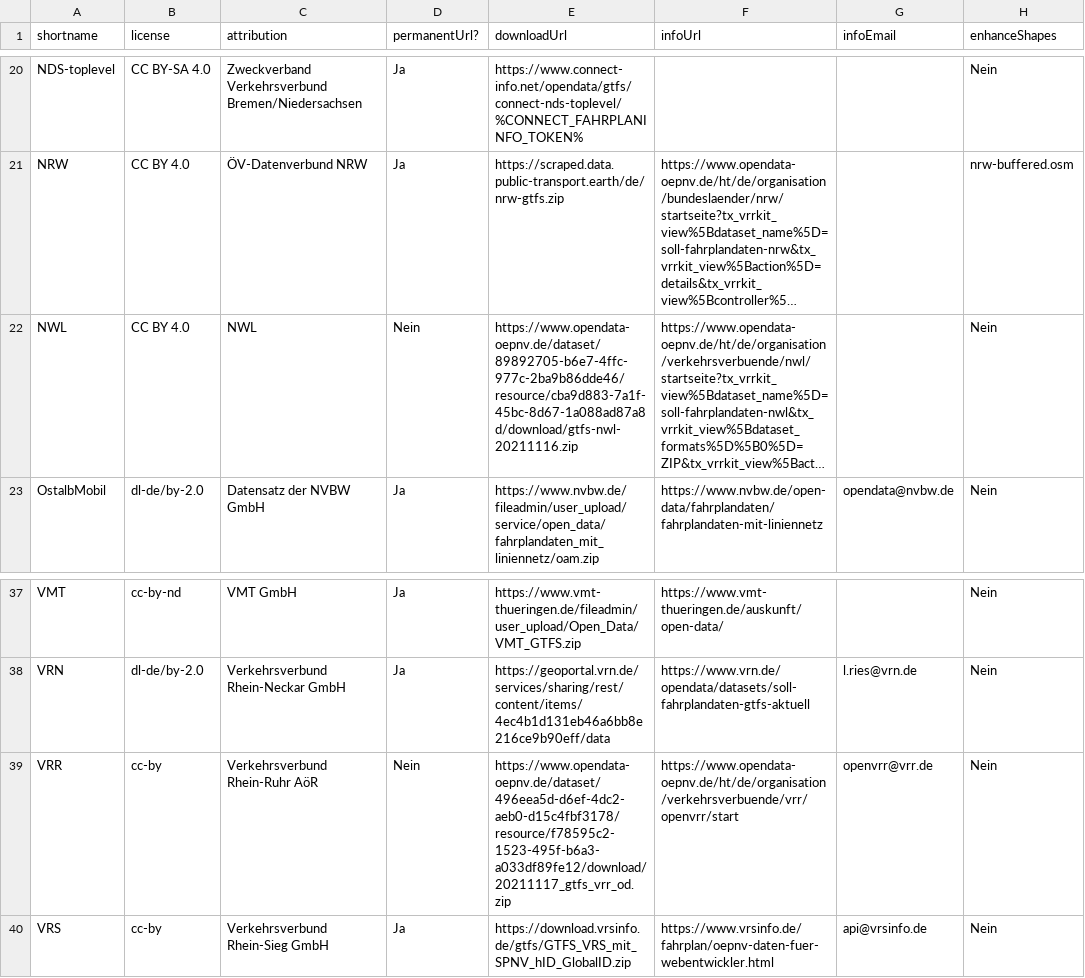
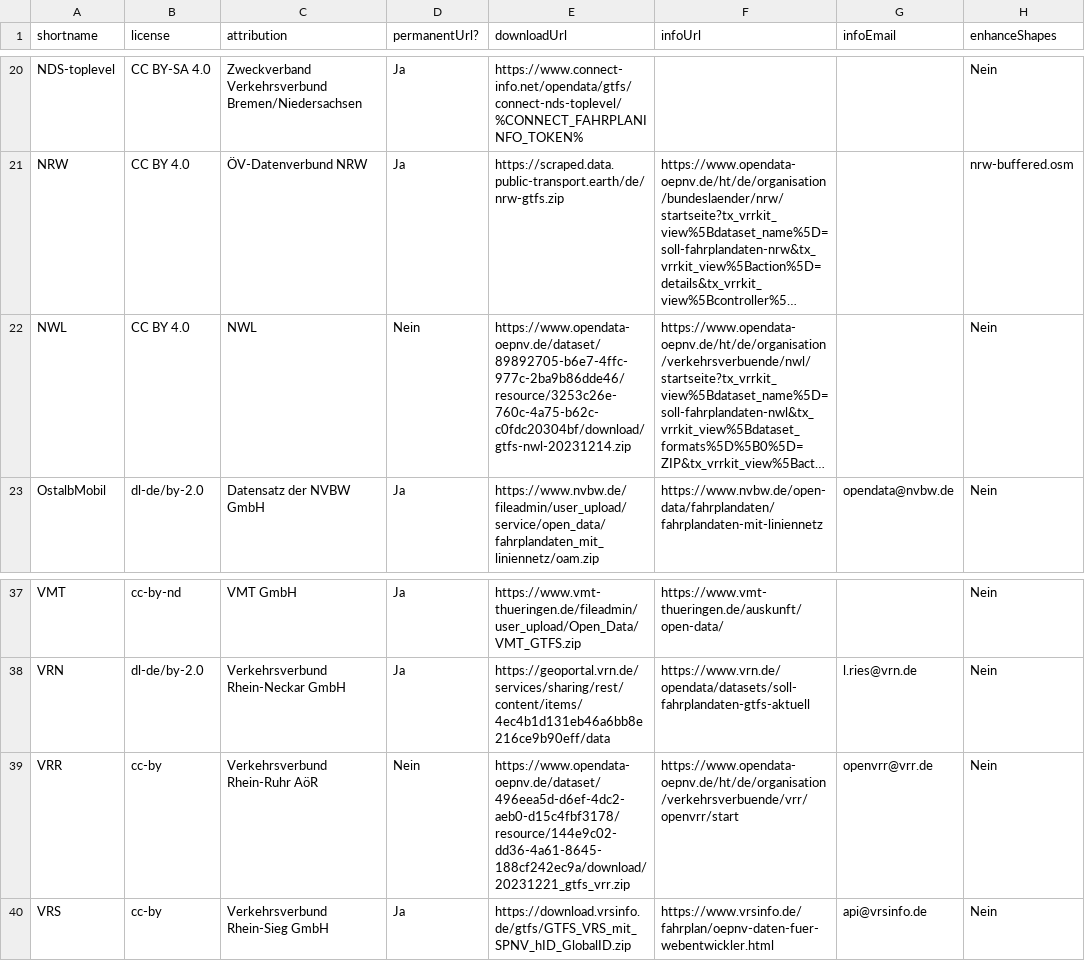
Before and after one commit to mfdz/gtfs-hub, a CSV file: config/gtfs-feeds.csv, drawn as a sheet; only a part is shown, gaps mark what is left out; long unchanged cells end in …; the diff names each change by its address in the sheet, - before the commit and + after, or states it on an @@ line.

Commit message:
update VRR an NWL feeds

```diff
--- a/config/gtfs-feeds.csv
+++ b/config/gtfs-feeds.csv
-E22 (downloadUrl): https://www.opendata-oepnv.de/dataset/89892705-b6e7-4ffc-977c-2ba9b86dde46/resource/cba9d883-7a1f-45bc-8d67-1a088ad87a8d/download/gtfs-nwl-20211116.zip
+E22 (downloadUrl): https://www.opendata-oepnv.de/dataset/89892705-b6e7-4ffc-977c-2ba9b86dde46/resource/3253c26e-760c-4a75-b62c-c0fdc20304bf/download/gtfs-nwl-20231214.zip
-E39 (downloadUrl): https://www.opendata-oepnv.de/dataset/496eea5d-d6ef-4dc2-aeb0-d15c4fbf3178/resource/f78595c2-1523-495f-b6a3-a033df89fe12/download/20211117_gtfs_vrr_od.zip
+E39 (downloadUrl): https://www.opendata-oepnv.de/dataset/496eea5d-d6ef-4dc2-aeb0-d15c4fbf3178/resource/144e9c02-dd36-4a61-8645-188cf242ec9a/download/20231221_gtfs_vrr.zip
```
